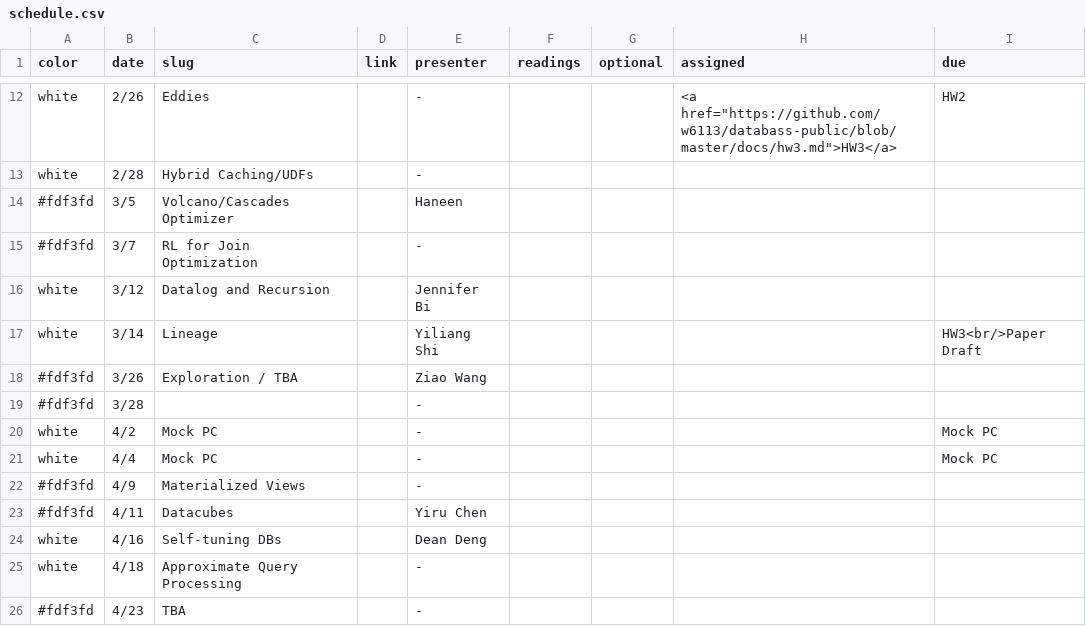
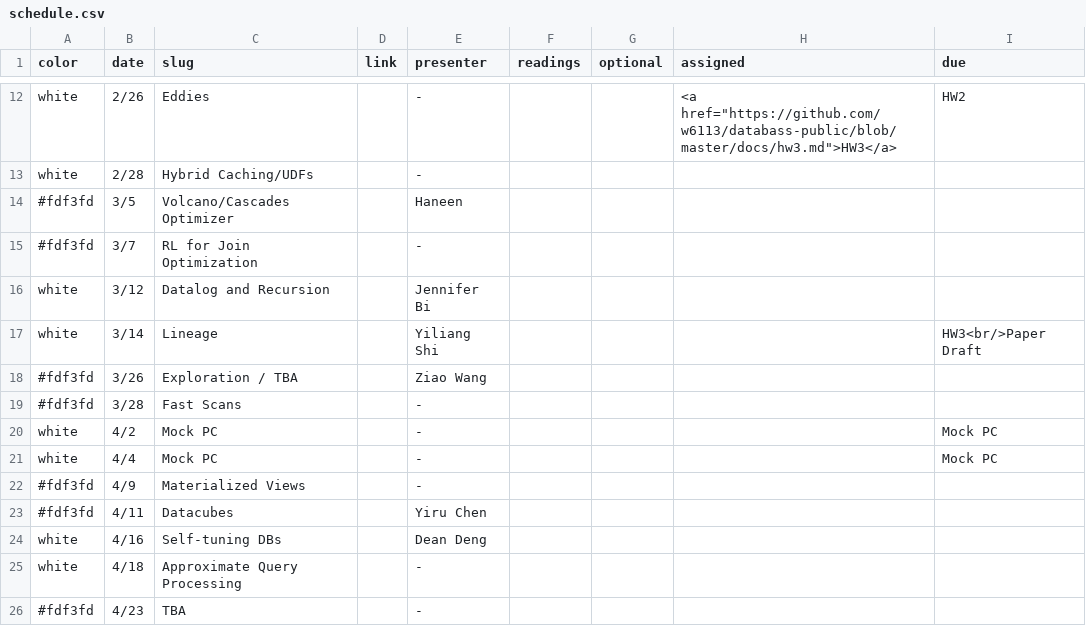
Before and after one commit to wzao1515/w6113.github.io, a CSV file: _data/schedule.csv, drawn as a sheet; only a part is shown, gaps mark what is left out.

```diff
--- a/_data/schedule.csv
+++ b/_data/schedule.csv
@@ -18,3 +18,3 @@ white,3/14,Lineage,,Yiliang Shi,,,,HW3<br/>Paper Draft
 #fdf3fd,3/26,Exploration / TBA,,Ziao Wang,,,,
-#fdf3fd,3/28,,,-,,,,
+#fdf3fd,3/28,Fast Scans,,-,,,,
 white,4/2,Mock PC,,-,,,,Mock PC
```
Also changed, not shown: 1 other file.
